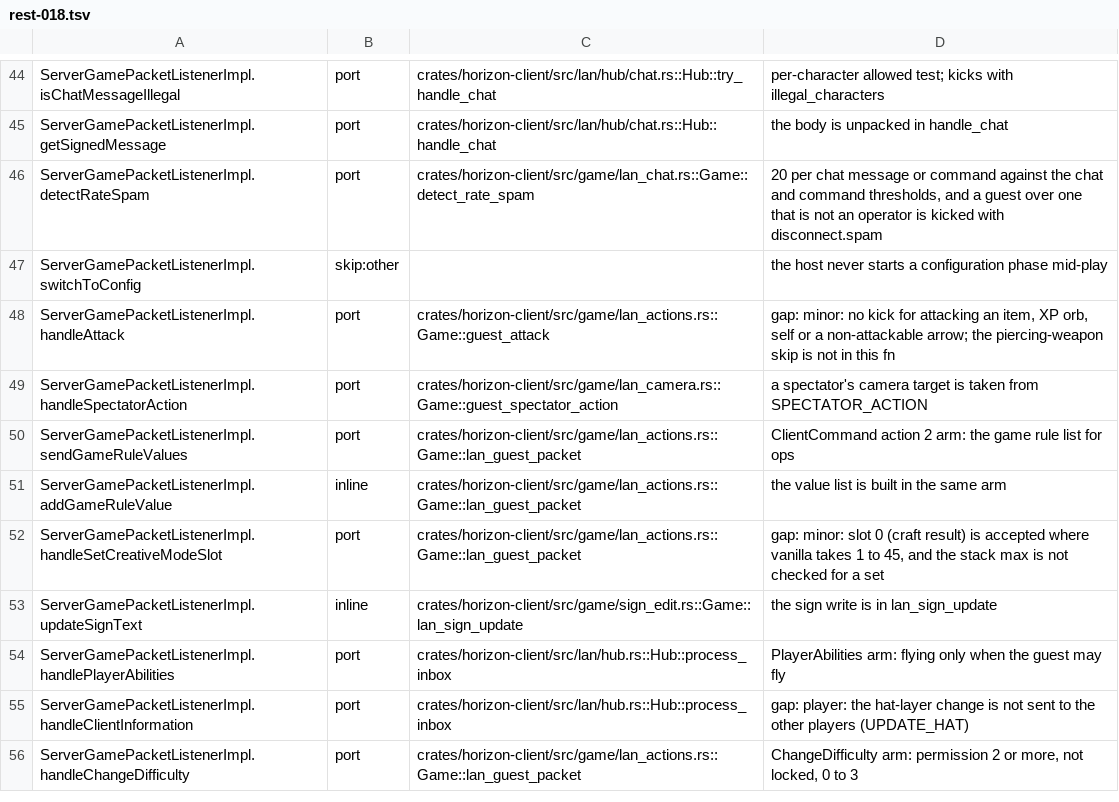
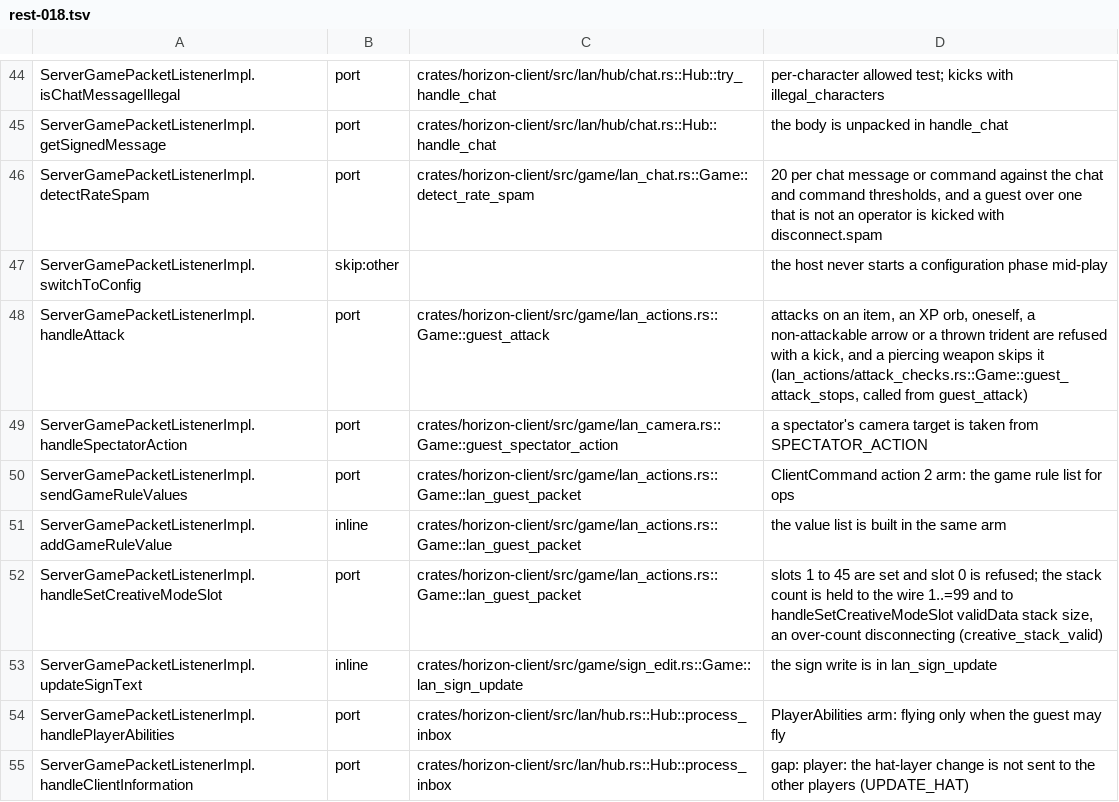
Before and after one commit to MSedgeMC/horizon, a TSV file: tools/port_map/rest-018.tsv, drawn as a sheet; only a part is shown, gaps mark what is left out; the shorter side is filled out with more unchanged rows.

Commit message:
port_map: correct rest-018 attack and creative-slot notes

```diff
--- a/tools/port_map/rest-018.tsv
+++ b/tools/port_map/rest-018.tsv
@@ -47,3 +47,3 @@ ServerGamePacketListenerImpl.detectRateSpam	port	crates/horizon-client/src/game/
 ServerGamePacketListenerImpl.switchToConfig	skip:other		the host never starts a configuration phase mid-play
-ServerGamePacketListenerImpl.handleAttack	port	crates/horizon-client/src/game/lan_actions.rs::Game::guest_attack	gap: minor: no kick for attacking an item, XP orb, self or a non-attackable arrow; the piercing-weapon skip is not in this fn
+ServerGamePacketListenerImpl.handleAttack	port	crates/horizon-client/src/game/lan_actions.rs::Game::guest_attack	attacks on an item, an XP orb, oneself, a non-attackable arrow or a thrown trident are refused with a kick, and a piercing weapon skips it (lan_actions/attack_checks.rs::Game::guest_attack_stops, called from guest_attack)
 ServerGamePacketListenerImpl.handleSpectatorAction	port	crates/horizon-client/src/game/lan_camera.rs::Game::guest_spectator_action	a spectator's camera target is taken from SPECTATOR_ACTION
@@ -51,3 +51,3 @@ ServerGamePacketListenerImpl.sendGameRuleValues	port	crates/horizon-client/src/g
 ServerGamePacketListenerImpl.addGameRuleValue	inline	crates/horizon-client/src/game/lan_actions.rs::Game::lan_guest_packet	the value list is built in the same arm
-ServerGamePacketListenerImpl.handleSetCreativeModeSlot	port	crates/horizon-client/src/game/lan_actions.rs::Game::lan_guest_packet	gap: minor: slot 0 (craft result) is accepted where vanilla takes 1 to 45, and the stack max is not checked for a set
+ServerGamePacketListenerImpl.handleSetCreativeModeSlot	port	crates/horizon-client/src/game/lan_actions.rs::Game::lan_guest_packet	slots 1 to 45 are set and slot 0 is refused; the stack count is held to the wire 1..=99 and to handleSetCreativeModeSlot validData stack size, an over-count disconnecting (creative_stack_valid)
 ServerGamePacketListenerImpl.updateSignText	inline	crates/horizon-client/src/game/sign_edit.rs::Game::lan_sign_update	the sign write is in lan_sign_update
```
